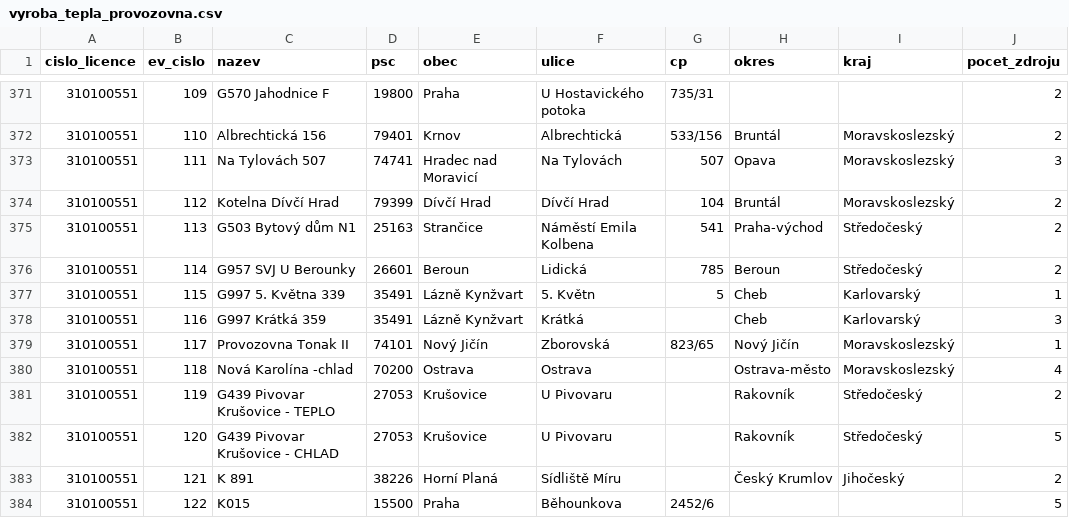
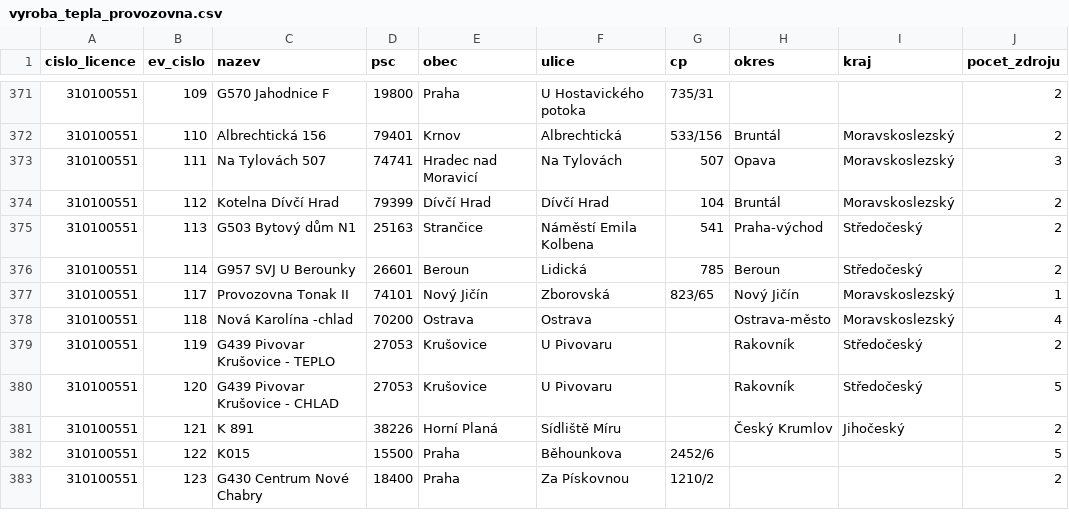
Before and after one commit to jandolezal/licenses, a CSV file: data/vyroba_tepla_provozovna.csv, drawn as a sheet; only a part is shown, gaps mark what is left out; the shorter side is filled out with more unchanged rows.

```diff
--- a/data/vyroba_tepla_provozovna.csv
+++ b/data/vyroba_tepla_provozovna.csv
@@ -376,4 +376,2 @@ cislo_licence,ev_cislo,nazev,psc,obec,ulice,cp,okres,kraj,pocet_zdroju
 310100551,114,G957 SVJ U Berounky,26601,Beroun,Lidická,785,Beroun,Středočeský,2
-310100551,115,G997 5. Května 339,35491,Lázně Kynžvart,5. Květn,5,Cheb,Karlovarský,1
-310100551,116,G997 Krátká 359,35491,Lázně Kynžvart,Krátká,,Cheb,Karlovarský,3
 310100551,117,Provozovna Tonak II,74101,Nový Jičín,Zborovská,823/65,Nový Jičín,Moravskoslezský,1
```
Also changed, not shown: data/vyroba_elektriny_zdroj_pocet.csv, data/vyroba_tepla_provozovna_vykon.csv, 5 other files.
